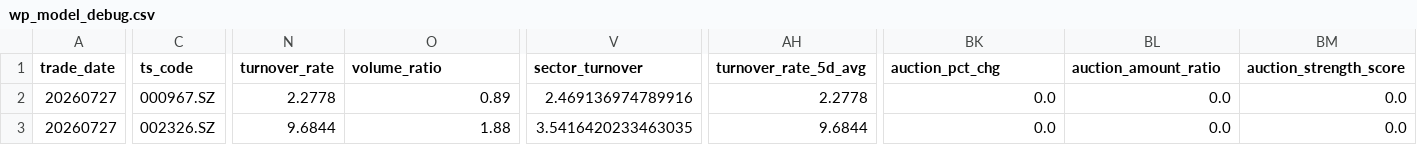
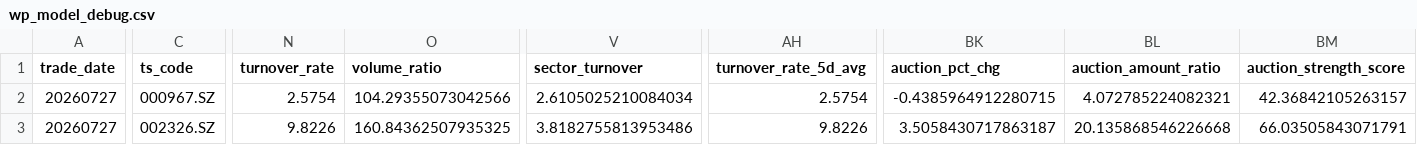
Before and after one commit to njedu2023-prog/WP, a CSV file: outputs/csv/wp_model_debug.csv, drawn as a sheet; only a part is shown, gaps mark what is left out; the diff covers the shown part only; the diff names each change by its address in the sheet, - before the commit and + after, or states it on an @@ line.

```diff
--- a/outputs/csv/wp_model_debug.csv
+++ b/outputs/csv/wp_model_debug.csv
-N2 (turnover_rate): 2.2778
+N2 (turnover_rate): 2.5754
-O2 (volume_ratio): 0.89
+O2 (volume_ratio): 104.29355073042566
-V2 (sector_turnover): 2.469136974789916
+V2 (sector_turnover): 2.6105025210084034
-AH2 (turnover_rate_5d_avg): 2.2778
+AH2 (turnover_rate_5d_avg): 2.5754
-BK2 (auction_pct_chg): 0.0
+BK2 (auction_pct_chg): -0.4385964912280715
-BL2 (auction_amount_ratio): 0.0
+BL2 (auction_amount_ratio): 4.072785224082321
-BM2 (auction_strength_score): 0.0
+BM2 (auction_strength_score): 42.36842105263157
-N3 (turnover_rate): 9.6844
+N3 (turnover_rate): 9.8226
-O3 (volume_ratio): 1.88
+O3 (volume_ratio): 160.84362507935325
-V3 (sector_turnover): 3.5416420233463035
+V3 (sector_turnover): 3.8182755813953486
-AH3 (turnover_rate_5d_avg): 9.6844
+AH3 (turnover_rate_5d_avg): 9.8226
-BK3 (auction_pct_chg): 0.0
+BK3 (auction_pct_chg): 3.5058430717863187
-BL3 (auction_amount_ratio): 0.0
+BL3 (auction_amount_ratio): 20.135868546226668
-BM3 (auction_strength_score): 0.0
+BM3 (auction_strength_score): 66.03505843071791
```
Also changed, not shown: 162 edited cells elsewhere in this file, outputs/csv/wp_decision_support.csv, outputs/csv/wp_full_rank.csv, 20 other files.
